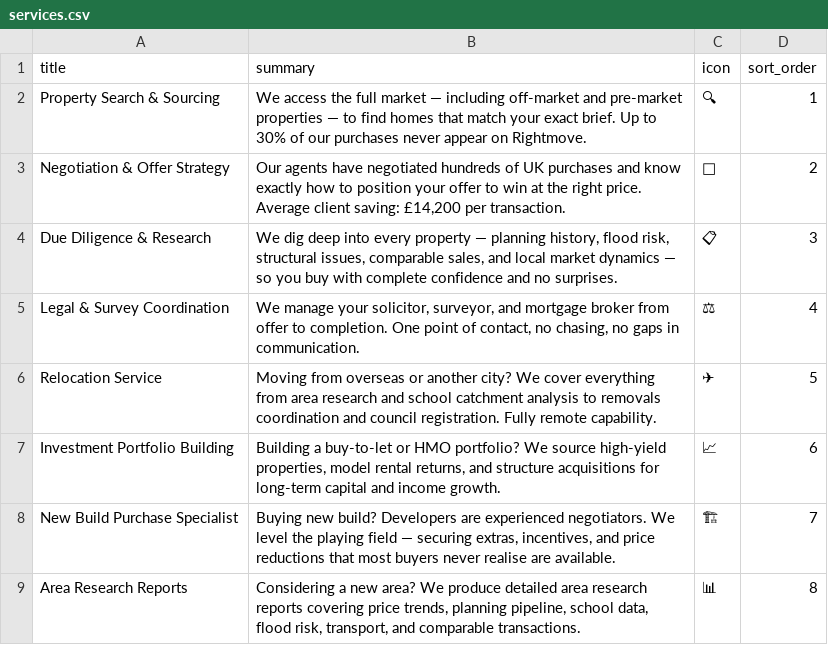
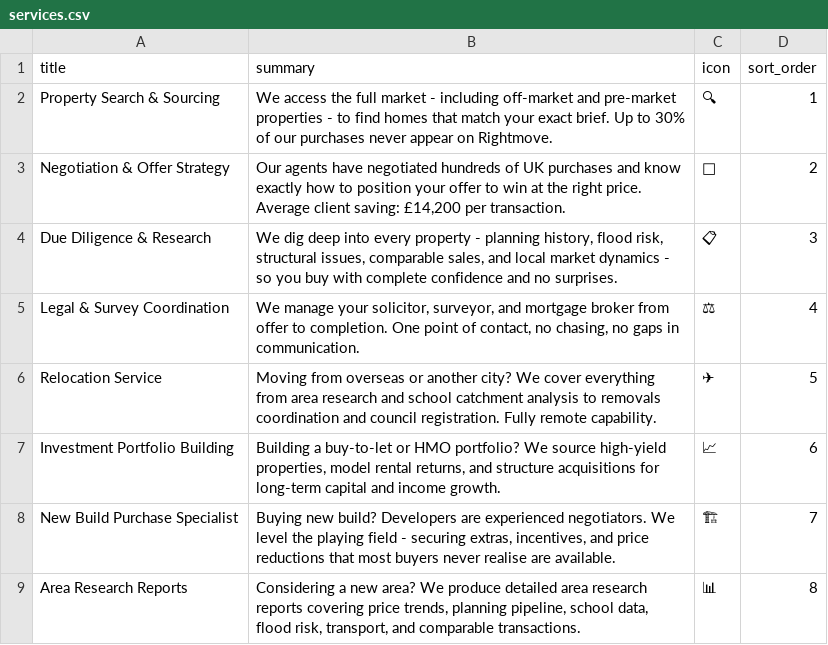
Before and after one commit to AR01H/projects, a CSV file: wordpress_design/cms-project/themes/ah_advaithhomes/mock_data/csv/services.csv, drawn as a sheet; the diff names each change by its address in the sheet, - before the commit and + after, or states it on an @@ line.

```diff
--- a/wordpress_design/cms-project/themes/ah_advaithhomes/mock_data/csv/services.csv
+++ b/wordpress_design/cms-project/themes/ah_advaithhomes/mock_data/csv/services.csv
-B2 (summary): …full market — including off-market and pre-market properties — to find…
+B2 (summary): …full market - including off-market and pre-market properties - to find…
-B4 (summary): …every property — planning history, flood risk, structural issues, comparable sales, and local market dynamics — so you…
+B4 (summary): …every property - planning history, flood risk, structural issues, comparable sales, and local market dynamics - so you…
-B8 (summary): …playing field — securing extras,…
+B8 (summary): …playing field - securing extras,…
```
Also changed, not shown: wordpress_design/cms-project/themes/ah_advaithhomes/mock_data/csv/blog-posts.csv, wordpress_design/cms-project/themes/ah_advaithhomes/mock_data/csv/client-stories.csv, 12 other files.
